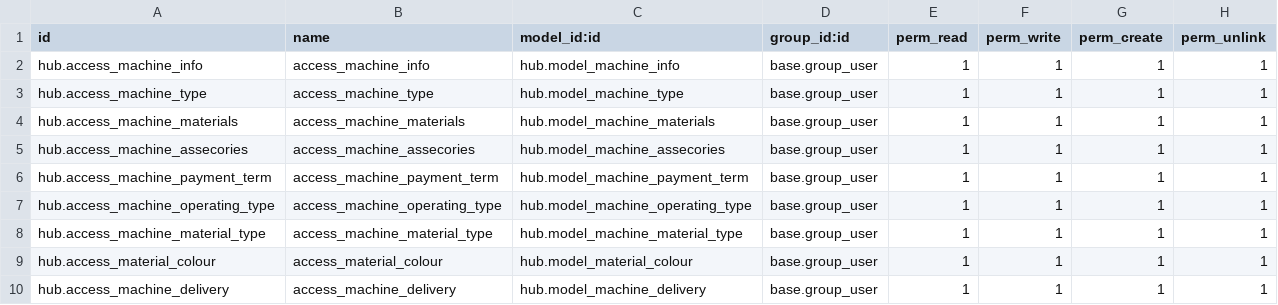
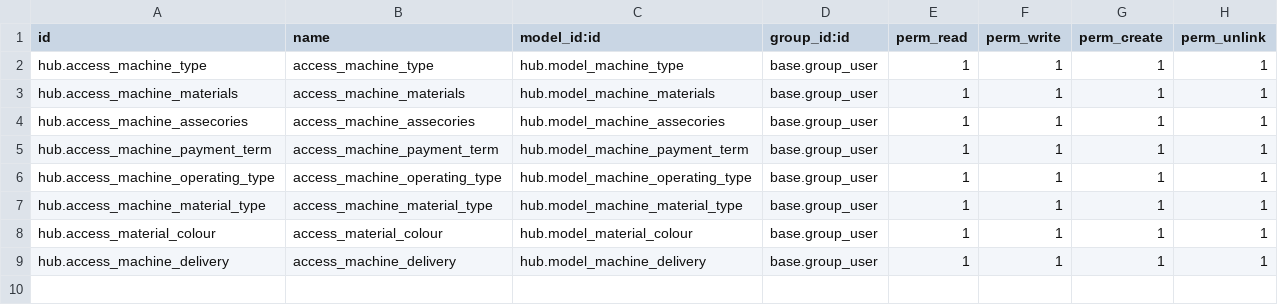
Before and after one commit to jasa-odoo/TextileHub, a CSV file: hub/security/ir.model.access.csv, drawn as a sheet; the diff names each change by its address in the sheet, - before the commit and + after, or states it on an @@ line.

Commit message:
[IMP] hub: inherit model with product.template
Inherit my machine.info model with product.template

```diff
--- a/hub/security/ir.model.access.csv
+++ b/hub/security/ir.model.access.csv
-row 2: hub.access_machine_info | access_machine_info | hub.model_machine_info | base.group_user | 1 | 1 | 1 | 1
```
Also changed, not shown: 6 other files.
